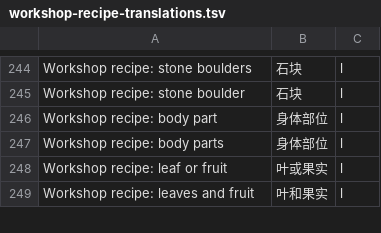
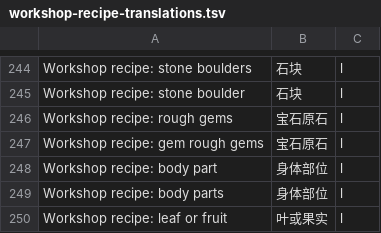
Before and after one commit to pokemonchw/dfcn, a TSV file: data/runtime/workshop-recipe-translations.tsv, drawn as a sheet; only a part is shown, gaps mark what is left out; the shorter side is filled out with more unchanged rows.

```diff
--- a/data/runtime/workshop-recipe-translations.tsv
+++ b/data/runtime/workshop-recipe-translations.tsv
@@ -245,2 +245,4 @@ Workshop recipe: stone boulders	石块	l
 Workshop recipe: stone boulder	石块	l
+Workshop recipe: rough gems	宝石原石	l
+Workshop recipe: gem rough gems	宝石原石	l
 Workshop recipe: body part	身体部位	l
```
Also changed, not shown: 1 other file.
